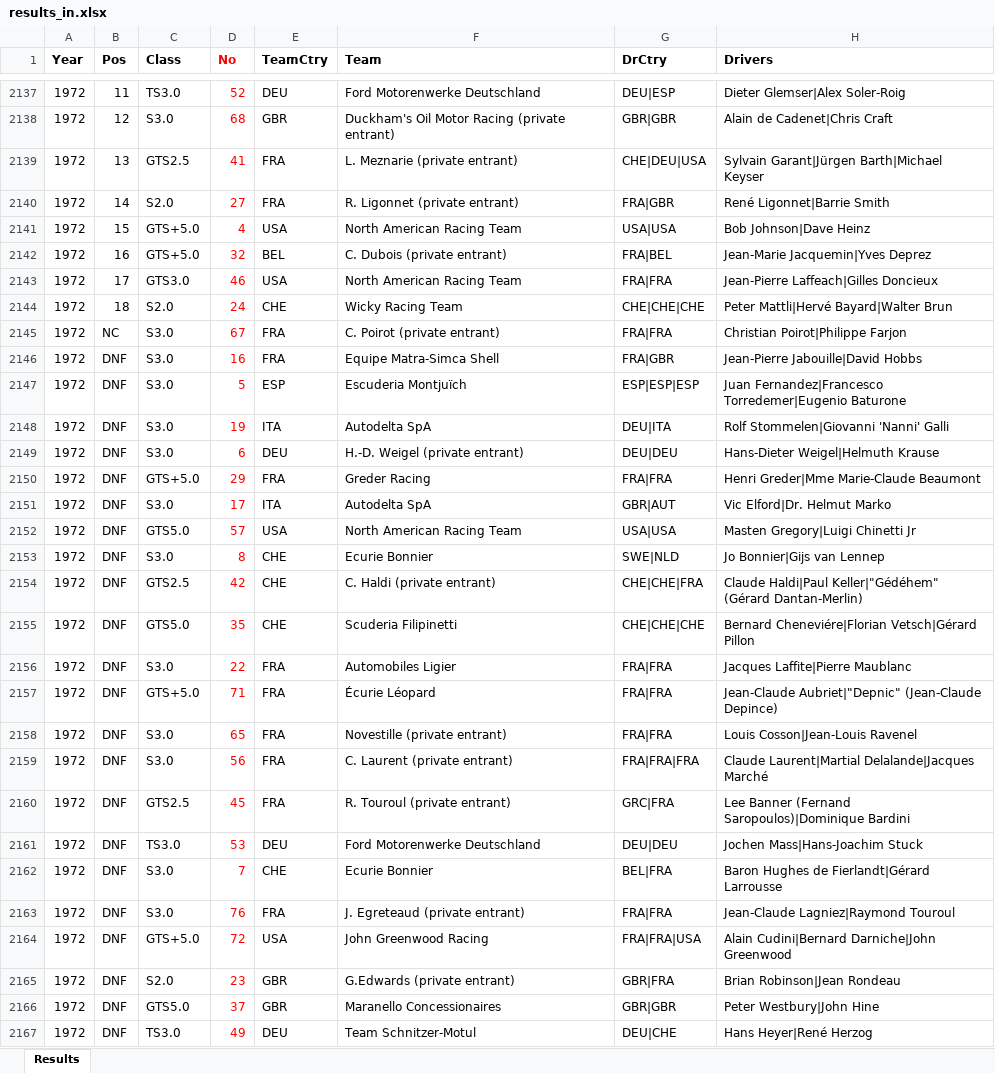
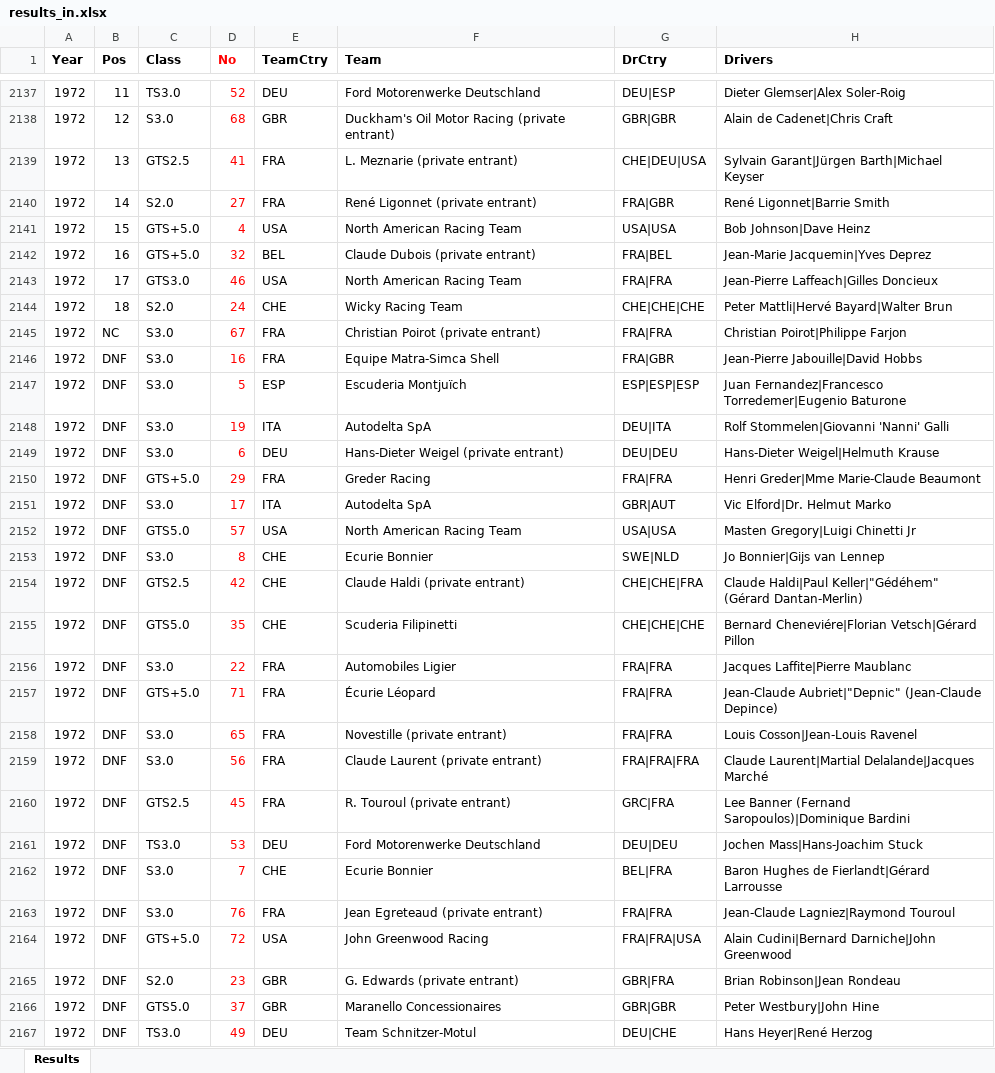
Before and after one commit to gdsotirov/lemans24, an Excel workbook: db/data/results_in.xlsx, sheet Results, drawn as a sheet; only a part is shown, gaps mark what is left out; values as stored, in another font and other column widths than the file's, no borders; conditional formats not drawn; the diff covers the shown part only; the diff names each change by its address in the sheet, - before the commit and + after, or states it on an @@ line.

Commit message:
Complement and correct private entrants, expand first names where possible

```diff
--- a/db/data/results_in.xlsx (sheet Results)
+++ b/db/data/results_in.xlsx (sheet Results)
-F2140 (Team): R. Ligonnet (private entrant)
+F2140 (Team): René Ligonnet (private entrant)
-F2142 (Team): C. Dubois (private entrant)
+F2142 (Team): Claude Dubois (private entrant)
-F2145 (Team): C. Poirot (private entrant)
+F2145 (Team): Christian Poirot (private entrant)
-F2149 (Team): H.-D. Weigel (private entrant)
+F2149 (Team): Hans-Dieter Weigel (private entrant)
-F2154 (Team): C. Haldi (private entrant)
+F2154 (Team): Claude Haldi (private entrant)
-F2159 (Team): C. Laurent (private entrant)
+F2159 (Team): Claude Laurent (private entrant)
-F2163 (Team): J. Egreteaud (private entrant)
+F2163 (Team): Jean Egreteaud (private entrant)
-F2165 (Team): G.Edwards (private entrant)
+F2165 (Team): G. Edwards (private entrant)
```
Also changed, not shown: 323 edited cells elsewhere in this sheet, 1 other file.
